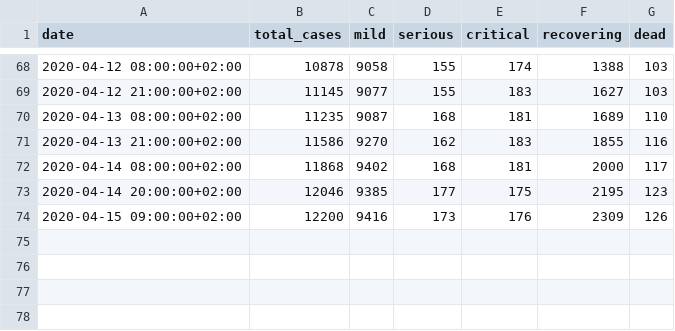
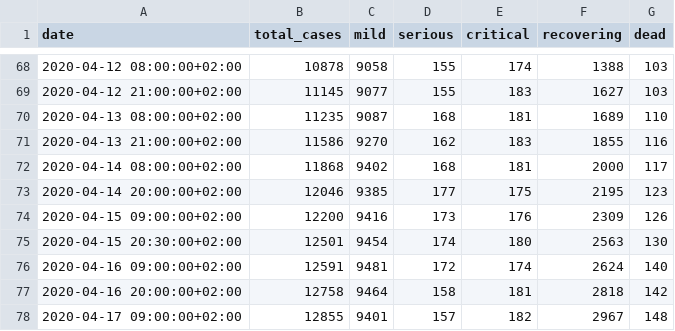
Before and after one commit to tsvikas/COVID-19-Israel-data, a CSV file: daily_reports/total_cases.csv, drawn as a sheet; only a part is shown, gaps mark what is left out.

Commit message:
daily update

```diff
--- a/daily_reports/total_cases.csv
+++ b/daily_reports/total_cases.csv
@@ -74 +74,5 @@ date,total_cases,mild,serious,critical,recovering,dead
 2020-04-15 09:00:00+02:00,12200,9416,173,176,2309,126
+2020-04-15 20:30:00+02:00,12501,9454,174,180,2563,130
+2020-04-16 09:00:00+02:00,12591,9481,172,174,2624,140
+2020-04-16 20:00:00+02:00,12758,9464,158,181,2818,142
+2020-04-17 09:00:00+02:00,12855,9401,157,182,2967,148
```
